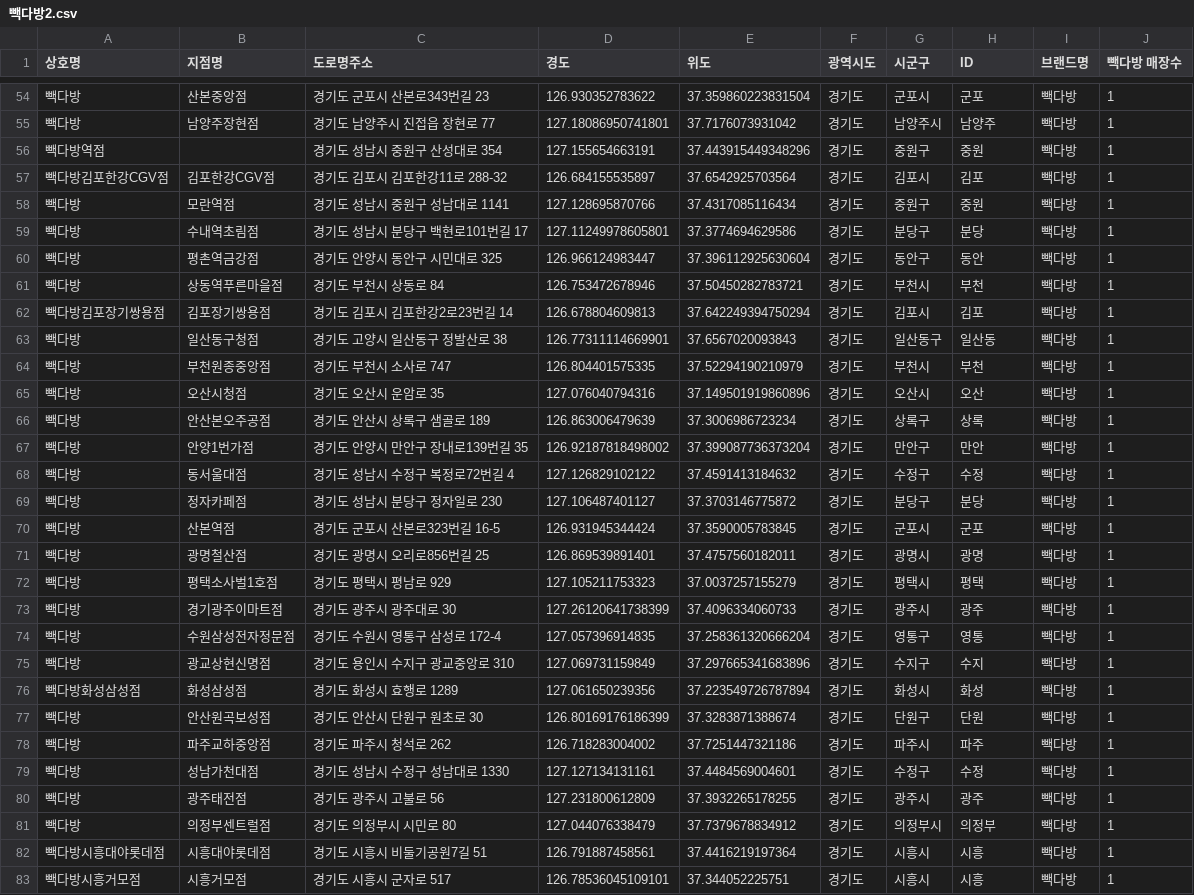
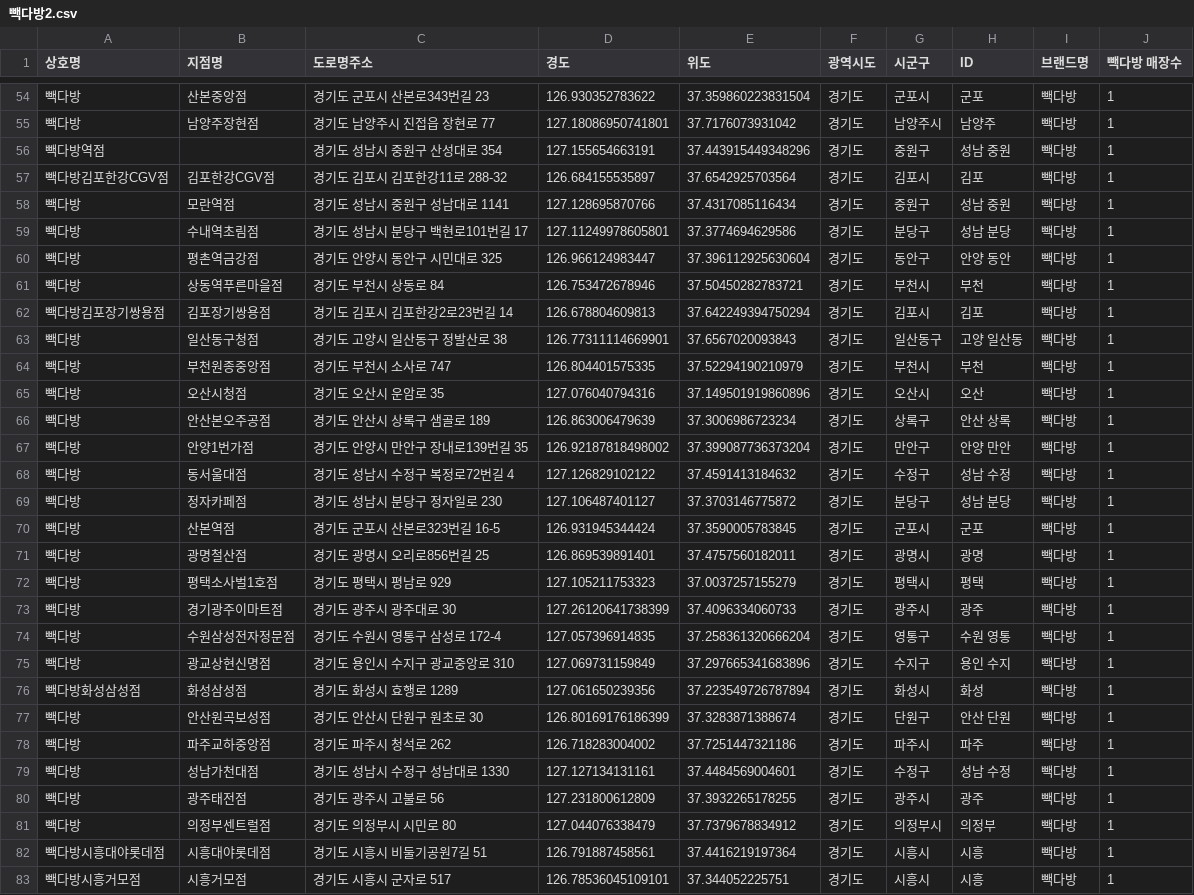
Before and after one commit to EGEG1212/Data-Analysis-2020, a CSV file: 08.Cartogram/results/빽다방2.csv, drawn as a sheet; only a part is shown, gaps mark what is left out; the diff covers the shown part only.

```diff
--- a/08.Cartogram/results/빽다방2.csv
+++ b/08.Cartogram/results/빽다방2.csv
@@ -55,16 +55,16 @@
 빽다방,남양주장현점,경기도 남양주시 진접읍 장현로 77,127.18086950741801,37.7176073931042,경기도,남양주시,남양주,빽다방,1
-빽다방역점,,경기도 성남시 중원구 산성대로 354,127.155654663191,37.443915449348296,경기도,중원구,중원,빽다방,1
+빽다방역점,,경기도 성남시 중원구 산성대로 354,127.155654663191,37.443915449348296,경기도,중원구,성남 중원,빽다방,1
 빽다방김포한강CGV점,김포한강CGV점,경기도 김포시 김포한강11로 288-32,126.684155535897,37.6542925703564,경기도,김포시,김포,빽다방,1
-빽다방,모란역점,경기도 성남시 중원구 성남대로 1141,127.128695870766,37.4317085116434,경기도,중원구,중원,빽다방,1
-빽다방,수내역초림점,경기도 성남시 분당구 백현로101번길 17,127.11249978605801,37.3774694629586,경기도,분당구,분당,빽다방,1
-빽다방,평촌역금강점,경기도 안양시 동안구 시민대로 325,126.966124983447,37.396112925630604,경기도,동안구,동안,빽다방,1
+빽다방,모란역점,경기도 성남시 중원구 성남대로 1141,127.128695870766,37.4317085116434,경기도,중원구,성남 중원,빽다방,1
+빽다방,수내역초림점,경기도 성남시 분당구 백현로101번길 17,127.11249978605801,37.3774694629586,경기도,분당구,성남 분당,빽다방,1
+빽다방,평촌역금강점,경기도 안양시 동안구 시민대로 325,126.966124983447,37.396112925630604,경기도,동안구,안양 동안,빽다방,1
 빽다방,상동역푸른마을점,경기도 부천시 상동로 84,126.753472678946,37.50450282783721,경기도,부천시,부천,빽다방,1
 빽다방김포장기쌍용점,김포장기쌍용점,경기도 김포시 김포한강2로23번길 14,126.678804609813,37.642249394750294,경기도,김포시,김포,빽다방,1
-빽다방,일산동구청점,경기도 고양시 일산동구 정발산로 38,126.77311114669901,37.6567020093843,경기도,일산동구,일산동,빽다방,1
+빽다방,일산동구청점,경기도 고양시 일산동구 정발산로 38,126.77311114669901,37.6567020093843,경기도,일산동구,고양 일산동,빽다방,1
 빽다방,부천원종중앙점,경기도 부천시 소사로 747,126.804401575335,37.52294190210979,경기도,부천시,부천,빽다방,1
 빽다방,오산시청점,경기도 오산시 운암로 35,127.076040794316,37.149501919860896,경기도,오산시,오산,빽다방,1
-빽다방,안산본오주공점,경기도 안산시 상록구 샘골로 189,126.863006479639,37.3006986723234,경기도,상록구,상록,빽다방,1
-빽다방,안양1번가점,경기도 안양시 만안구 장내로139번길 35,126.92187818498002,37.399087736373204,경기도,만안구,만안,빽다방,1
-빽다방,동서울대점,경기도 성남시 수정구 복정로72번길 4,127.126829102122,37.4591413184632,경기도,수정구,수정,빽다방,1
-빽다방,정자카페점,경기도 성남시 분당구 정자일로 230,127.106487401127,37.3703146775872,경기도,분당구,분당,빽다방,1
+빽다방,안산본오주공점,경기도 안산시 상록구 샘골로 189,126.863006479639,37.3006986723234,경기도,상록구,안산 상록,빽다방,1
+빽다방,안양1번가점,경기도 안양시 만안구 장내로139번길 35,126.92187818498002,37.399087736373204,경기도,만안구,안양 만안,빽다방,1
+빽다방,동서울대점,경기도 성남시 수정구 복정로72번길 4,127.126829102122,37.4591413184632,경기도,수정구,성남 수정,빽다방,1
+빽다방,정자카페점,경기도 성남시 분당구 정자일로 230,127.106487401127,37.3703146775872,경기도,분당구,성남 분당,빽다방,1
 빽다방,산본역점,경기도 군포시 산본로323번길 16-5,126.931945344424,37.3590005783845,경기도,군포시,군포,빽다방,1
@@ -73,8 +73,8 @@
 빽다방,경기광주이마트점,경기도 광주시 광주대로 30,127.26120641738399,37.4096334060733,경기도,광주시,광주,빽다방,1
-빽다방,수원삼성전자정문점,경기도 수원시 영통구 삼성로 172-4,127.057396914835,37.258361320666204,경기도,영통구,영통,빽다방,1
-빽다방,광교상현신명점,경기도 용인시 수지구 광교중앙로 310,127.069731159849,37.297665341683896,경기도,수지구,수지,빽다방,1
+빽다방,수원삼성전자정문점,경기도 수원시 영통구 삼성로 172-4,127.057396914835,37.258361320666204,경기도,영통구,수원 영통,빽다방,1
+빽다방,광교상현신명점,경기도 용인시 수지구 광교중앙로 310,127.069731159849,37.297665341683896,경기도,수지구,용인 수지,빽다방,1
 빽다방화성삼성점,화성삼성점,경기도 화성시 효행로 1289,127.061650239356,37.223549726787894,경기도,화성시,화성,빽다방,1
-빽다방,안산원곡보성점,경기도 안산시 단원구 원초로 30,126.80169176186399,37.3283871388674,경기도,단원구,단원,빽다방,1
+빽다방,안산원곡보성점,경기도 안산시 단원구 원초로 30,126.80169176186399,37.3283871388674,경기도,단원구,안산 단원,빽다방,1
 빽다방,파주교하중앙점,경기도 파주시 청석로 262,126.718283004002,37.7251447321186,경기도,파주시,파주,빽다방,1
-빽다방,성남가천대점,경기도 성남시 수정구 성남대로 1330,127.127134131161,37.4484569004601,경기도,수정구,수정,빽다방,1
+빽다방,성남가천대점,경기도 성남시 수정구 성남대로 1330,127.127134131161,37.4484569004601,경기도,수정구,성남 수정,빽다방,1
 빽다방,광주태전점,경기도 광주시 고불로 56,127.231800612809,37.3932265178255,경기도,광주시,광주,빽다방,1
```
Also changed, not shown: 82 edited cells elsewhere in this file, 08.Cartogram/results/스타벅스2.csv, 08.Cartogram/results/이디야2.csv, 17 other files.
